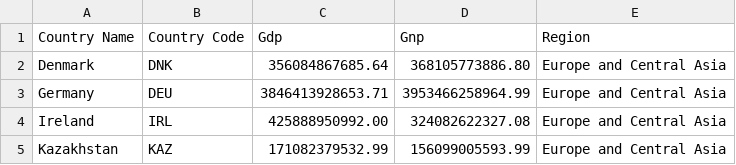
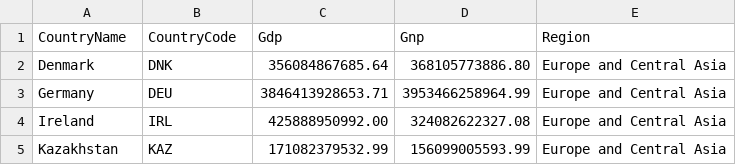
Before and after one commit to marinabrts/marinabrts.github.io, a CSV file: observatory/gnp-gdp.csv, drawn as a sheet; only a part is shown.

Commit message:
Update gnp-gdp.csv

```diff
--- a/observatory/gnp-gdp.csv
+++ b/observatory/gnp-gdp.csv
@@ -1,2 +1,2 @@
-Country Name,Country Code,Gdp,Gnp,Region
+CountryName,CountryCode,Gdp,Gnp,Region
 Denmark,DNK,356084867685.64,368105773886.80,Europe and Central Asia,
```
